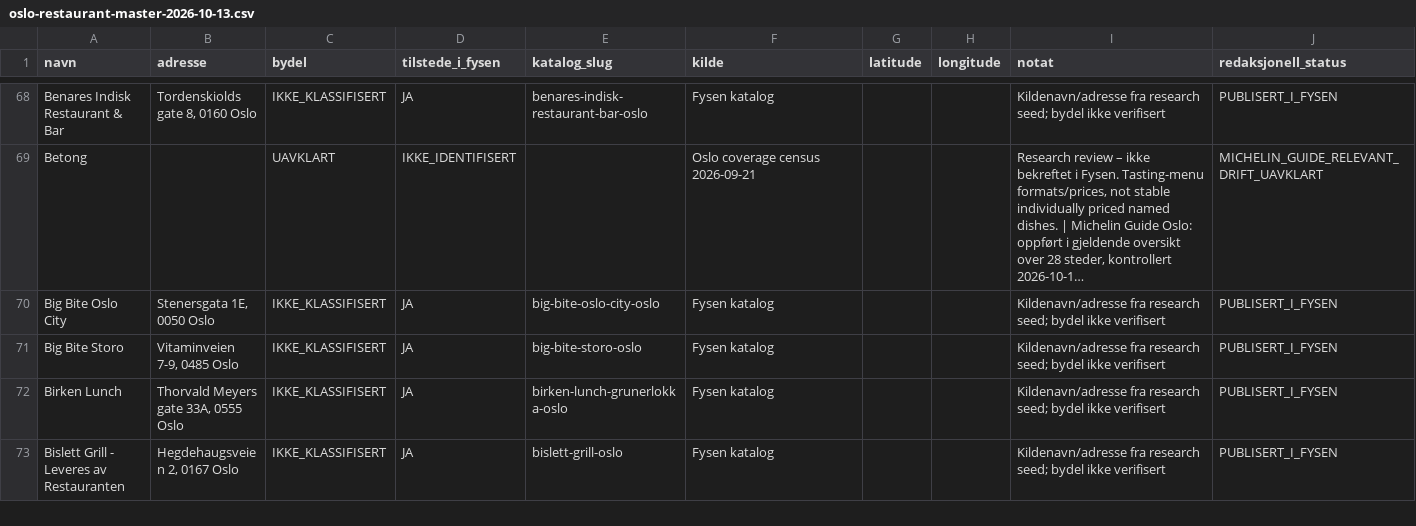
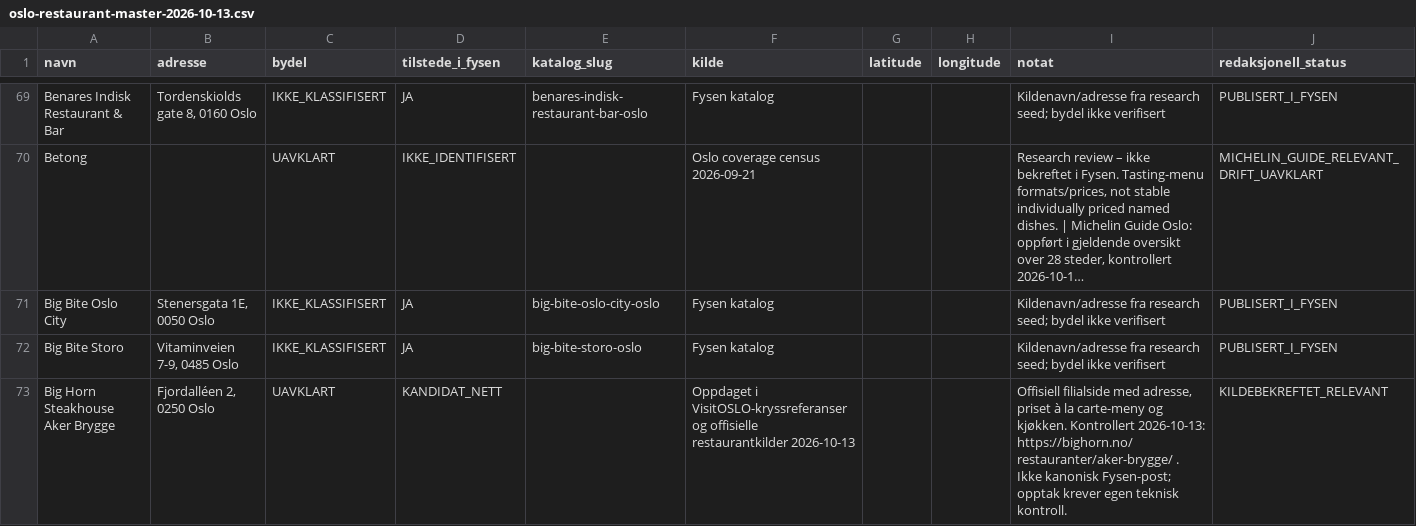
Before and after one commit to Paradispartiet/fysen, a CSV file: docs/oslo-restaurant-master-2026-10-13.csv, drawn as a sheet; only a part is shown, gaps mark what is left out; the shorter side is filled out with more unchanged rows; long unchanged cells end in …; the diff covers the shown part only.

Commit message:
Add five verified restaurants and separate food halls, venue aliases and mixed concepts

```diff
--- a/docs/oslo-restaurant-master-2026-10-13.csv
+++ b/docs/oslo-restaurant-master-2026-10-13.csv
@@ -71 +72,2 @@ navn,adresse,bydel,tilstede_i_fysen,katalog_slug,kilde,latitude,longitude,notat,
 "Big Bite Storo","Vitaminveien 7-9, 0485 Oslo","IKKE_KLASSIFISERT","JA","big-bite-storo-oslo","Fysen katalog","","","Kildenavn/adresse fra research seed; bydel ikke verifisert","PUBLISERT_I_FYSEN"
+"Big Horn Steakhouse Aker Brygge","Fjordalléen 2, 0250 Oslo","UAVKLART","KANDIDAT_NETT","","Oppdaget i VisitOSLO-kryssreferanser og offisielle restaurantkilder 2026-10-13","","","Offisiell filialside med adresse, priset à la carte-meny og kjøkken. Kontrollert 2026-10-13: https://bighorn.no/restauranter/aker-brygge/ . Ikke kanonisk Fysen-post; opptak krever egen teknisk kontroll.","KILDEBEKREFTET_RELEVANT"
```
Also changed, not shown: 4 added rows and 23 edited cells elsewhere in this file.
